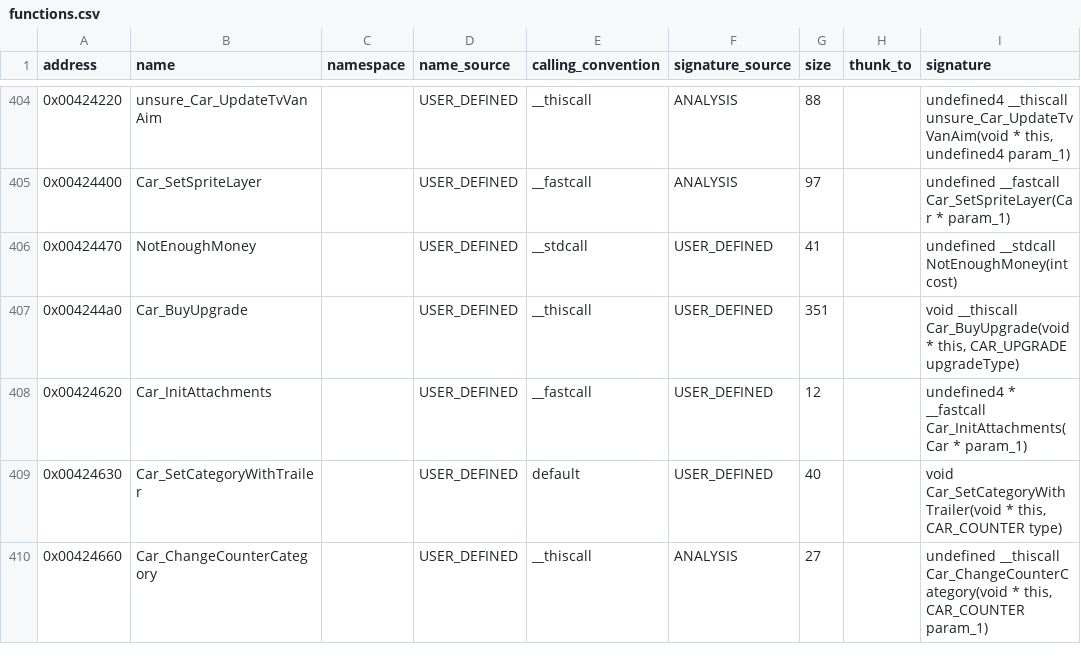
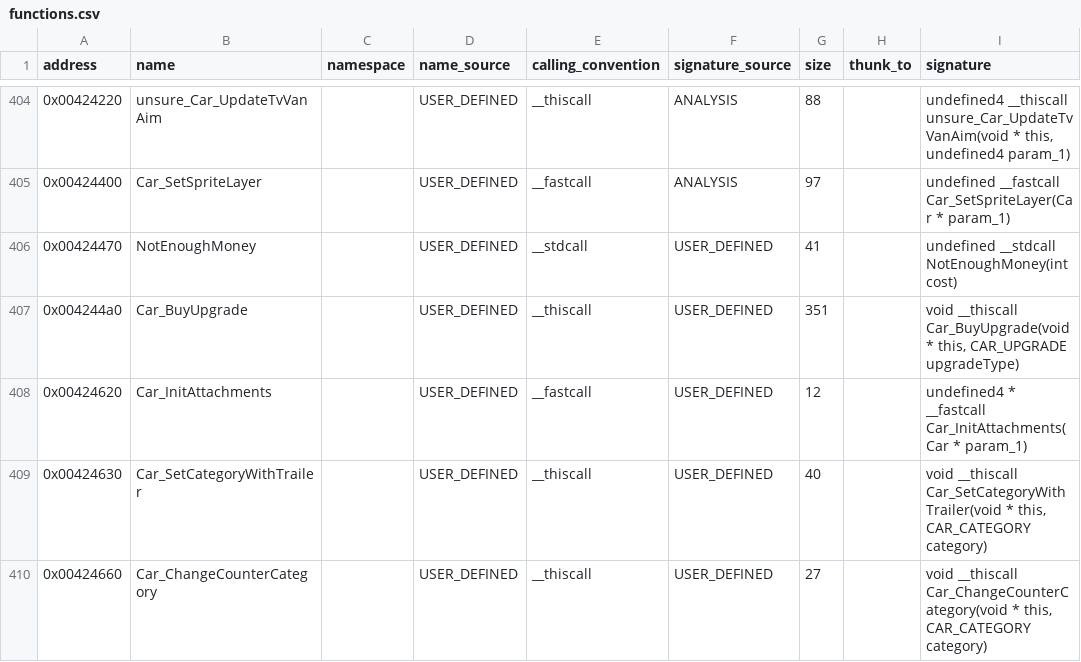
Before and after one commit to h0x91b/gta2-asm, a CSV file: re/functions.csv, drawn as a sheet; only a part is shown, gaps mark what is left out; the diff covers the shown part only.

Commit message:
Drop obsolete car types from re/; type car category functions with CAR_CATEGORY

```diff
--- a/re/functions.csv
+++ b/re/functions.csv
@@ -408,3 +408,3 @@ address,name,namespace,name_source,calling_convention,signature_source,size,thun
 0x00424620,Car_InitAttachments,,USER_DEFINED,__fastcall,USER_DEFINED,12,,undefined4 * __fastcall Car_InitAttachments(Car * param_1)
-0x00424630,Car_SetCategoryWithTrailer,,USER_DEFINED,default,USER_DEFINED,40,,"void Car_SetCategoryWithTrailer(void * this, CAR_COUNTER type)"
-0x00424660,Car_ChangeCounterCategory,,USER_DEFINED,__thiscall,ANALYSIS,27,,"undefined __thiscall Car_ChangeCounterCategory(void * this, CAR_COUNTER param_1)"
+0x00424630,Car_SetCategoryWithTrailer,,USER_DEFINED,__thiscall,USER_DEFINED,40,,"void __thiscall Car_SetCategoryWithTrailer(void * this, CAR_CATEGORY category)"
+0x00424660,Car_ChangeCounterCategory,,USER_DEFINED,__thiscall,USER_DEFINED,27,,"void __thiscall Car_ChangeCounterCategory(void * this, CAR_CATEGORY category)"
```
Also changed, not shown: 7 edited cells elsewhere in this file, re/functions_typed_unnamed.csv, 4 other files.
